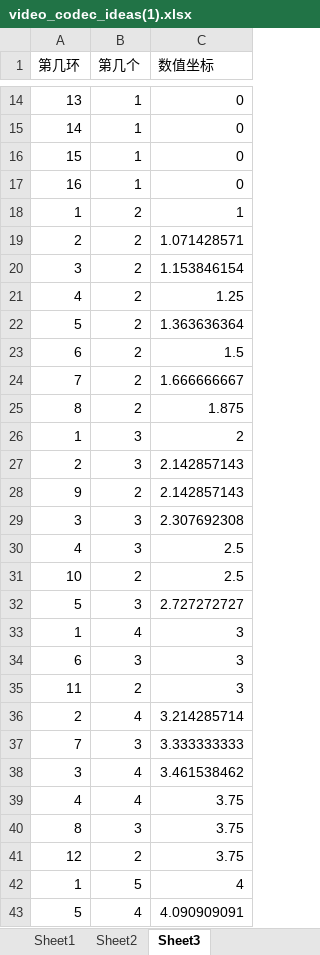
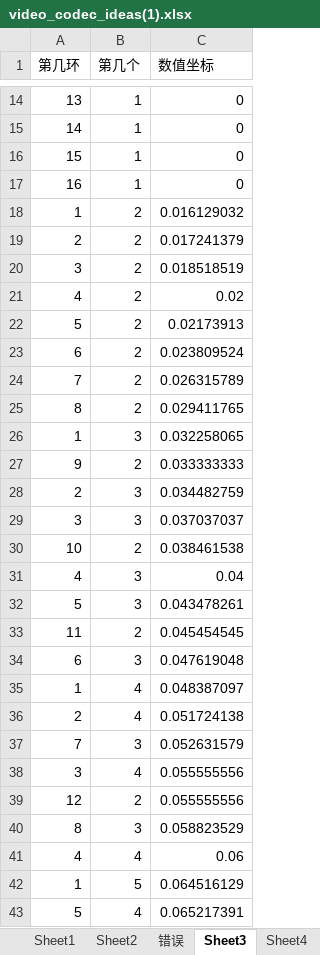
Before and after one commit to 0qinghao/Matlab_LBPIP, an Excel workbook: video_codec_ideas(1).xlsx, sheet Sheet3, drawn as a sheet; only a part is shown, gaps mark what is left out; values as stored, in another font and other column widths than the file's, no borders; removed rows and columns are numbered as before the commit, all else as after; the diff covers the shown part only; the diff names each change by its address in the sheet, - before the commit and + after, or states it on an @@ line.

```diff
--- a/video_codec_ideas(1).xlsx (sheet Sheet3)
+++ b/video_codec_ideas(1).xlsx (sheet Sheet3)
+sheet tab: 错误
+sheet tab: Sheet4
-C18 (数值坐标): 1
+C18 (数值坐标): 0.016129032
-C19 (数值坐标): 1.071428571
+C19 (数值坐标): 0.017241379
-C20 (数值坐标): 1.153846154
+C20 (数值坐标): 0.018518519
-C21 (数值坐标): 1.25
+C21 (数值坐标): 0.02
-C22 (数值坐标): 1.363636364
+C22 (数值坐标): 0.02173913
-C23 (数值坐标): 1.5
+C23 (数值坐标): 0.023809524
-C24 (数值坐标): 1.666666667
+C24 (数值坐标): 0.026315789
-C25 (数值坐标): 1.875
+C25 (数值坐标): 0.029411765
-C26 (数值坐标): 2
+C26 (数值坐标): 0.032258065
-row 27: 2 | 3 | 2.142857143
-C27 (数值坐标): 2.142857143
+C27 (数值坐标): 0.033333333
+row 28: 2 | 3 | 0.034482759
-C29 (数值坐标): 2.307692308
+C29 (数值坐标): 0.037037037
-row 30: 4 | 3 | 2.5
-C30 (数值坐标): 2.5
+C30 (数值坐标): 0.038461538
+row 31: 4 | 3 | 0.04
-C32 (数值坐标): 2.727272727
+C32 (数值坐标): 0.043478261
-row 33: 1 | 4 | 3
-row 34: 6 | 3 | 3
-C33 (数值坐标): 3
+C33 (数值坐标): 0.045454545
+row 34: 6 | 3 | 0.047619048
+row 35: 1 | 4 | 0.048387097
-C36 (数值坐标): 3.214285714
+C36 (数值坐标): 0.051724138
-C37 (数值坐标): 3.333333333
+C37 (数值坐标): 0.052631579
-C38 (数值坐标): 3.461538462
+C38 (数值坐标): 0.055555556
-row 39: 4 | 4 | 3.75
-row 40: 8 | 3 | 3.75
-C39 (数值坐标): 3.75
+C39 (数值坐标): 0.055555556
+row 40: 8 | 3 | 0.058823529
+row 41: 4 | 4 | 0.06
-C42 (数值坐标): 4
+C42 (数值坐标): 0.064516129
-C43 (数值坐标): 4.090909091
+C43 (数值坐标): 0.065217391
```
Also changed, not shown: other rows of this sheet, sheet Sheet2, formulas that keep their value, 34 other files.
